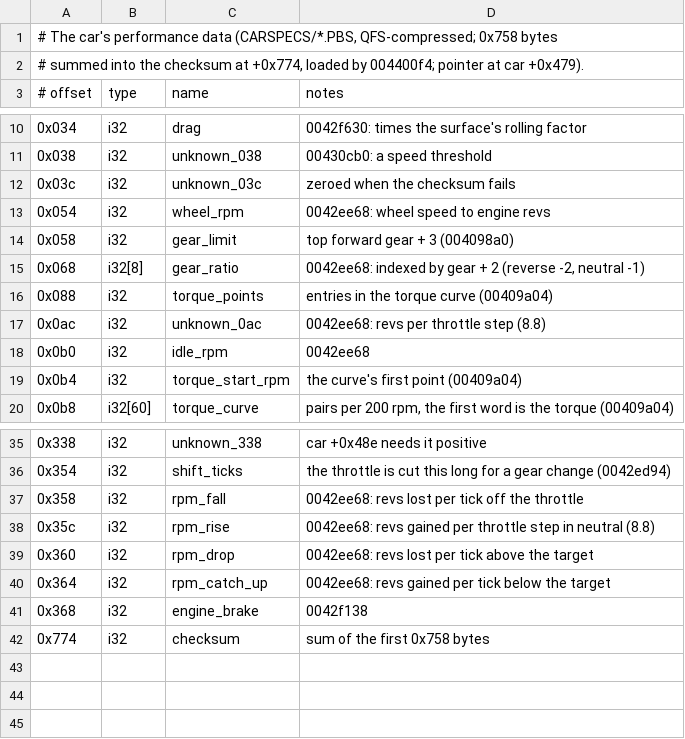
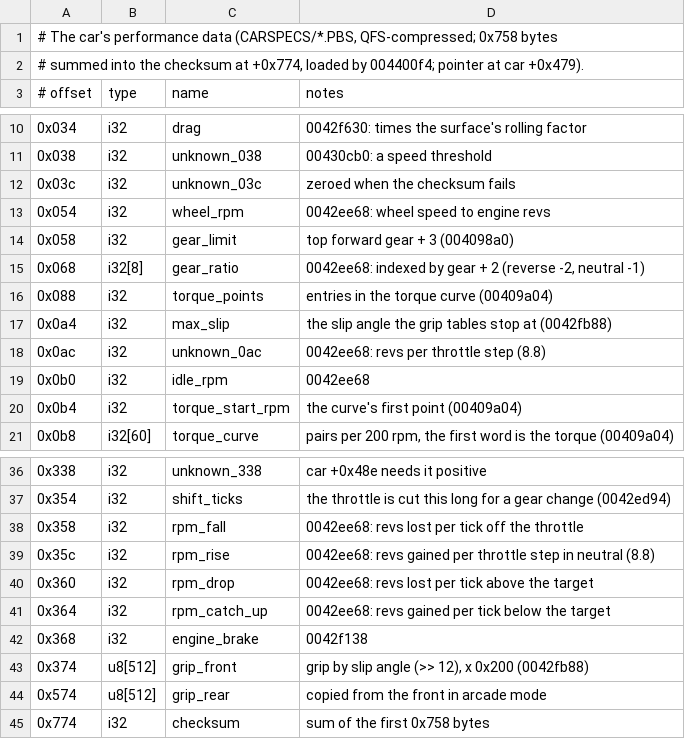
Before and after one commit to BytesNRust/spirited-drive, a TSV file: docs/car_specs.tsv, drawn as a sheet; only a part is shown, gaps mark what is left out; the diff names each change by its address in the sheet, - before the commit and + after, or states it on an @@ line.

```diff
--- a/docs/car_specs.tsv
+++ b/docs/car_specs.tsv
+row 17: 0x0a4 | i32 | max_slip | the slip angle the grip tables stop at (0042fb88)
+row 43: 0x374 | u8[512] | grip_front | grip by slip angle (>> 12), x 0x200 (0042fb88)
+row 44: 0x574 | u8[512] | grip_rear | copied from the front in arcade mode
```
Also changed, not shown: docs/car_fields.tsv, 7 other files.
